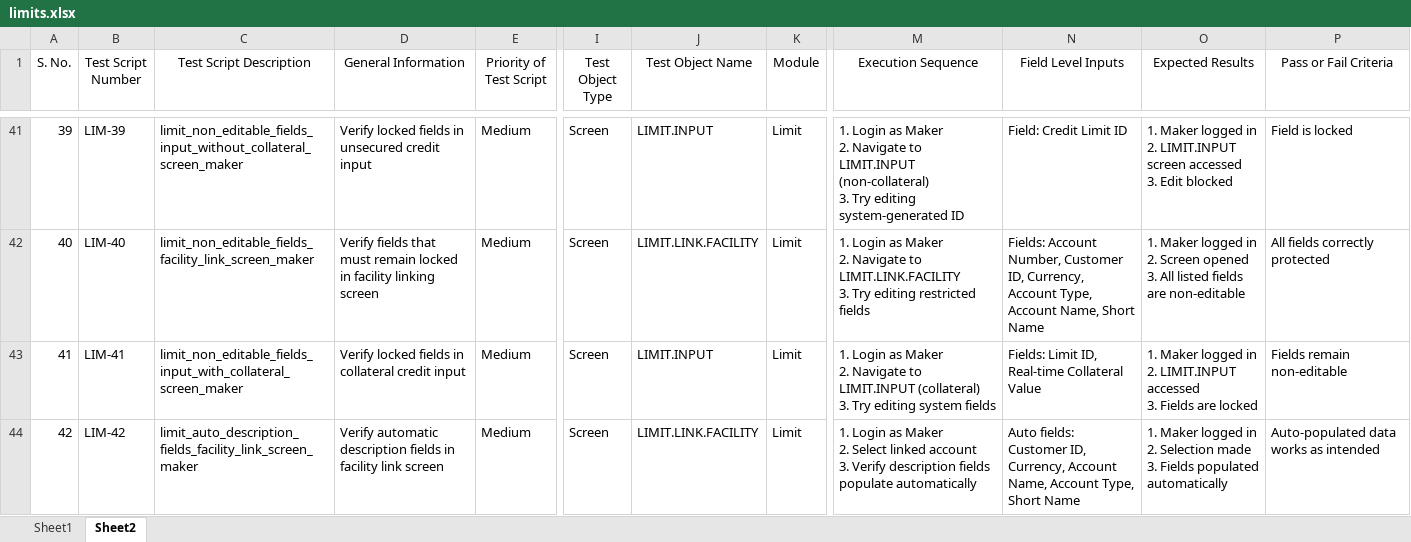
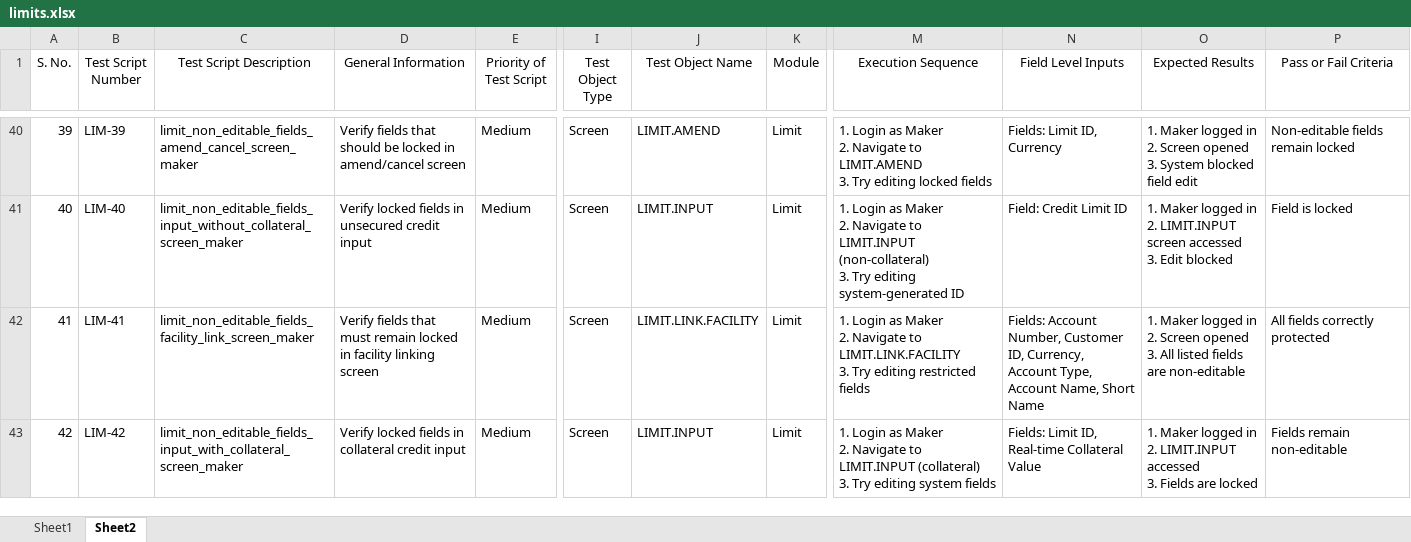
Before and after one commit to elsawyqestit/hdb_test_cases, an Excel workbook: limits.xlsx, sheet Sheet2, drawn as a sheet; only a part is shown, gaps mark what is left out; values as stored, in another font and other column widths than the file's, no borders; addresses are those after the commit; ↵ is a line break in a cell; the diff covers the shown part only; the diff names each change by its address in the sheet, - before the commit and + after, or states it on an @@ line.

Commit message:
add the test cases 0-99 for limit module

```diff
--- a/limits.xlsx (sheet Sheet2)
+++ b/limits.xlsx (sheet Sheet2)
-C40 (Test Script Description): limit_non_editable_fields_input_without_collateral_screen_maker
+C40 (Test Script Description): limit_non_editable_fields_amend_cancel_screen_maker
-D40 (General Information): Verify locked fields in unsecured credit input
+D40 (General Information): Verify fields that should be locked in amend/cancel screen
-J40 (Test Object Name): LIMIT.INPUT
+J40 (Test Object Name): LIMIT.AMEND
-M40 (Execution Sequence): …Navigate to LIMIT.INPUT (non-collateral) ↵ 3. Try editing system-generated ID
+M40 (Execution Sequence): …Navigate to LIMIT.AMEND ↵ 3. Try editing locked fields
-N40 (Field Level Inputs): Field: Credit Limit ID
+N40 (Field Level Inputs): Fields: Limit ID, Currency
-O40 (Expected Results): …in ↵ 2. LIMIT.INPUT screen accessed ↵ 3. Edit blocked
+O40 (Expected Results): …in ↵ 2. Screen opened ↵ 3. System blocked field edit
-P40 (Pass or Fail Criteria): Field is locked
+P40 (Pass or Fail Criteria): Non-editable fields remain locked
-C41 (Test Script Description): limit_non_editable_fields_facility_link_screen_maker
+C41 (Test Script Description): limit_non_editable_fields_input_without_collateral_screen_maker
-D41 (General Information): Verify fields that must remain locked in facility linking screen
+D41 (General Information): Verify locked fields in unsecured credit input
-J41 (Test Object Name): LIMIT.LINK.FACILITY
+J41 (Test Object Name): LIMIT.INPUT
-M41 (Execution Sequence): …Navigate to LIMIT.LINK.FACILITY ↵ 3. Try editing restricted fields
+M41 (Execution Sequence): …Navigate to LIMIT.INPUT (non-collateral) ↵ 3. Try editing system-generated ID
-N41 (Field Level Inputs): Fields: Account Number, Customer ID, Currency, Account Type, Account Name, Short Name
+N41 (Field Level Inputs): Field: Credit Limit ID
-O41 (Expected Results): …in ↵ 2. Screen opened ↵ 3. All listed fields are non-editable
+O41 (Expected Results): …in ↵ 2. LIMIT.INPUT screen accessed ↵ 3. Edit blocked
-P41 (Pass or Fail Criteria): All fields correctly protected
+P41 (Pass or Fail Criteria): Field is locked
-C42 (Test Script Description): limit_non_editable_fields_input_with_collateral_screen_maker
+C42 (Test Script Description): limit_non_editable_fields_facility_link_screen_maker
-D42 (General Information): Verify locked fields in collateral credit input
+D42 (General Information): Verify fields that must remain locked in facility linking screen
-J42 (Test Object Name): LIMIT.INPUT
+J42 (Test Object Name): LIMIT.LINK.FACILITY
-M42 (Execution Sequence): …Navigate to LIMIT.INPUT (collateral) ↵ 3. Try editing system fields
+M42 (Execution Sequence): …Navigate to LIMIT.LINK.FACILITY ↵ 3. Try editing restricted fields
-N42 (Field Level Inputs): Fields: Limit ID, Real-time Collateral Value
+N42 (Field Level Inputs): Fields: Account Number, Customer ID, Currency, Account Type, Account Name, Short Name
-O42 (Expected Results): …in ↵ 2. LIMIT.INPUT accessed ↵ 3. Fields are locked
+O42 (Expected Results): …in ↵ 2. Screen opened ↵ 3. All listed fields are non-editable
-P42 (Pass or Fail Criteria): Fields remain non-editable
+P42 (Pass or Fail Criteria): All fields correctly protected
-C43 (Test Script Description): limit_auto_description_fields_facility_link_screen_maker
+C43 (Test Script Description): limit_non_editable_fields_input_with_collateral_screen_maker
-D43 (General Information): Verify automatic description fields in facility link screen
+D43 (General Information): Verify locked fields in collateral credit input
-J43 (Test Object Name): LIMIT.LINK.FACILITY
+J43 (Test Object Name): LIMIT.INPUT
-M43 (Execution Sequence): …Maker ↵ 2. Select linked account ↵ 3. Verify description fields populate automatically
+M43 (Execution Sequence): …Maker ↵ 2. Navigate to LIMIT.INPUT (collateral) ↵ 3. Try editing system fields
-N43 (Field Level Inputs): Auto fields: Customer ID, Currency, Account Name, Account Type, Short Name
+N43 (Field Level Inputs): Fields: Limit ID, Real-time Collateral Value
-O43 (Expected Results): …in ↵ 2. Selection made ↵ 3. Fields populated automatically
+O43 (Expected Results): …in ↵ 2. LIMIT.INPUT accessed ↵ 3. Fields are locked
-P43 (Pass or Fail Criteria): Auto-populated data works as intended
+P43 (Pass or Fail Criteria): Fields remain non-editable
```
Also changed, not shown: 22 added rows, 21 removed rows and 328 edited cells elsewhere in this sheet.
